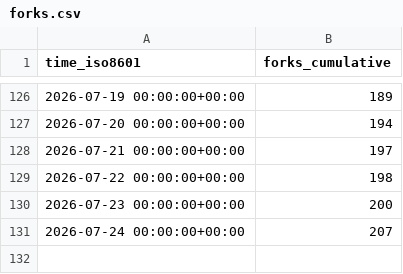
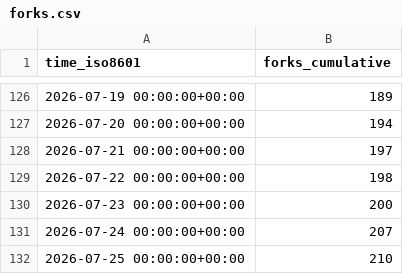
Before and after one commit to dhower-qc/udb-stats, a CSV file: riscv-software-src/riscv-unified-db/ghrs-data/forks.csv, drawn as a sheet; only a part is shown, gaps mark what is left out.

```diff
--- a/riscv-software-src/riscv-unified-db/ghrs-data/forks.csv
+++ b/riscv-software-src/riscv-unified-db/ghrs-data/forks.csv
@@ -131 +131,2 @@ time_iso8601,forks_cumulative
 2026-07-24 00:00:00+00:00,207
+2026-07-25 00:00:00+00:00,210
```
